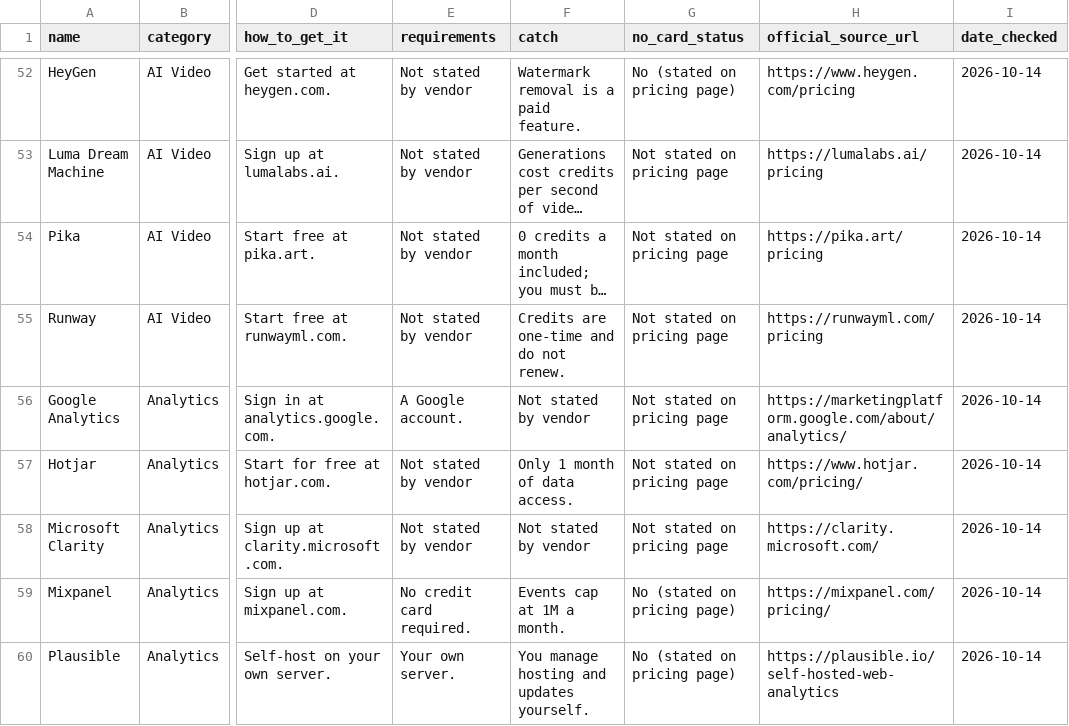
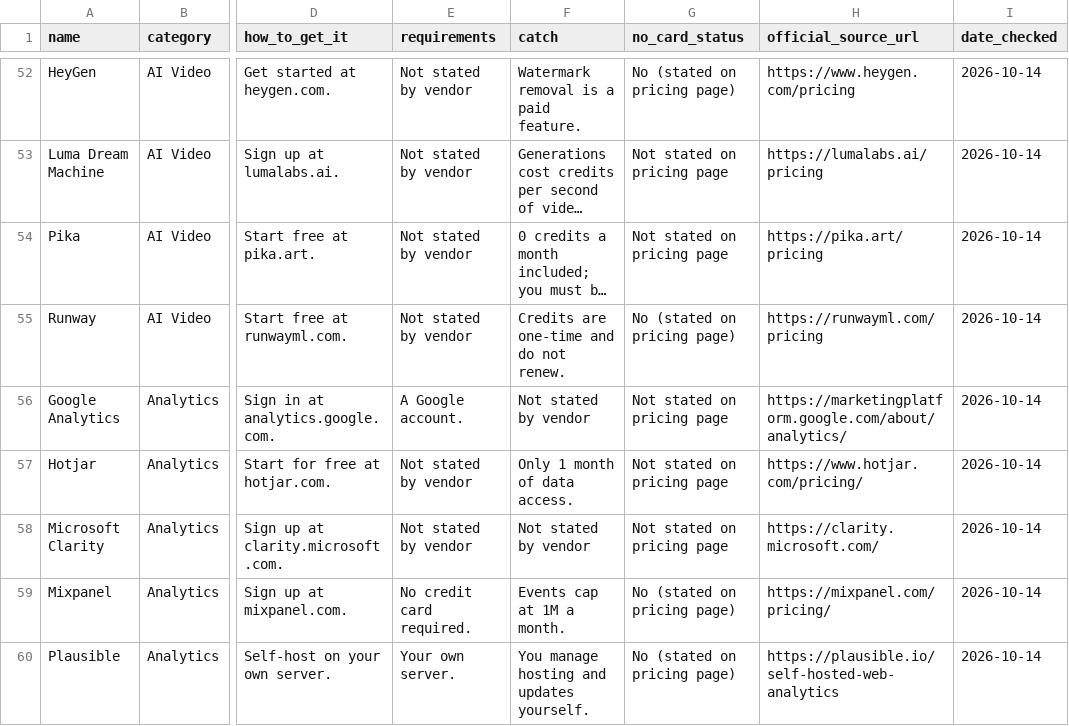
Before and after one commit to TonkaToyXL/free-tier-finder-data, a CSV file: data/tools.csv, drawn as a sheet; only a part is shown, gaps mark what is left out; long unchanged cells end in …; the diff names each change by its address in the sheet, - before the commit and + after, or states it on an @@ line.

Commit message:
Runway: no credit card required (stated on pricing page), 2026-10-14

```diff
--- a/data/tools.csv
+++ b/data/tools.csv
-G55 (no_card_status): Not stated on pricing page
+G55 (no_card_status): No (stated on pricing page)
```
Also changed, not shown: 3 other files.
